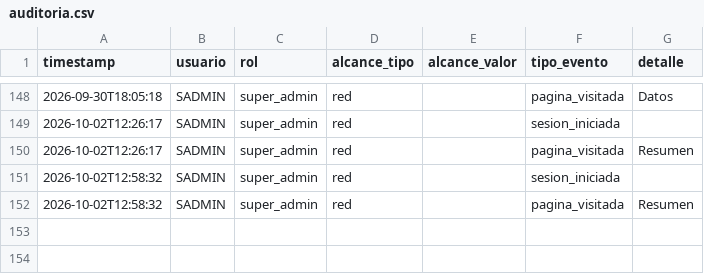
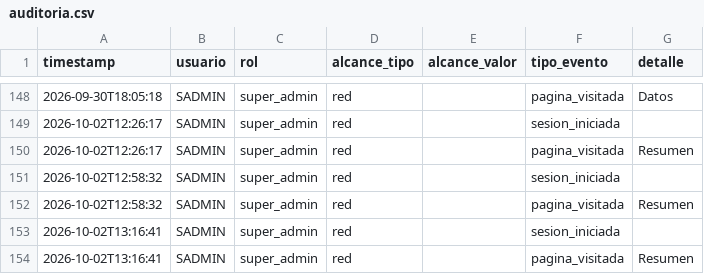
Before and after one commit to MRNR1983/AlveaMVP, a CSV file: data/auditoria.csv, drawn as a sheet; only a part is shown, gaps mark what is left out.

Commit message:
datos: auditoria.csv

```diff
--- a/data/auditoria.csv
+++ b/data/auditoria.csv
@@ -152 +152,3 @@ timestamp,usuario,rol,alcance_tipo,alcance_valor,tipo_evento,detalle
 2026-10-02T12:58:32,SADMIN,super_admin,red,,pagina_visitada,Resumen
+2026-10-02T13:16:41,SADMIN,super_admin,red,,sesion_iniciada,
+2026-10-02T13:16:41,SADMIN,super_admin,red,,pagina_visitada,Resumen
```
